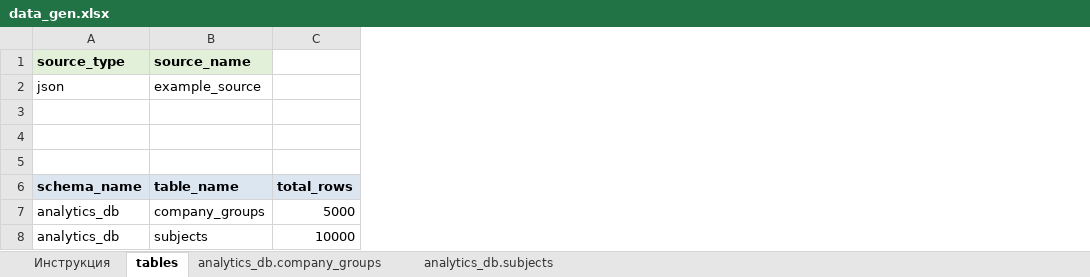
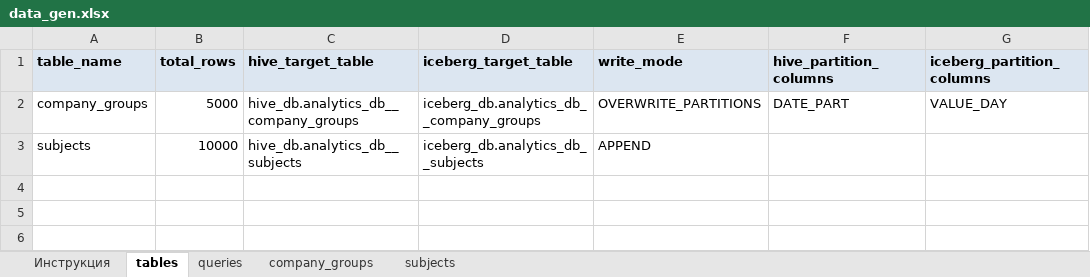
Before and after one commit to RashatM/DataGen, an Excel workbook: datagen/params/data_gen.xlsx, sheet tables, drawn as a sheet; values as stored, in another font and other column widths than the file's, no borders; removed rows and columns are numbered as before the commit, all else as after; the diff names each change by its address in the sheet, - before the commit and + after, or states it on an @@ line.

Commit message:
new version without table generation

```diff
--- a/datagen/params/data_gen.xlsx (sheet tables)
+++ b/datagen/params/data_gen.xlsx (sheet tables)
-sheet tab: analytics_db.company_groups
+sheet tab: queries
-sheet tab: analytics_db.subjects
+sheet tab: company_groups
+sheet tab: subjects
-column A (schema_name), rows 7-8: analytics_db | analytics_db
+column C (hive_target_table), rows 2-3: hive_db.analytics_db__company_groups | hive_db.analytics_db__subjects
+column D (iceberg_target_table), rows 2-3: iceberg_db.analytics_db__company_groups | iceberg_db.analytics_db__subjects
+column E (write_mode), rows 2-3: OVERWRITE_PARTITIONS | APPEND
+column F (hive_partition_columns), row 2: DATE_PART
+column G (iceberg_partition_columns), row 2: VALUE_DAY
-row 1: source_type | source_name
-row 2: json | example_source
-row 3: (empty)
-row 4: (empty)
-row 5: (empty)
```
Also changed, not shown: sheet Инструкция, sheet company_groups, sheet queries, 43 other files.
